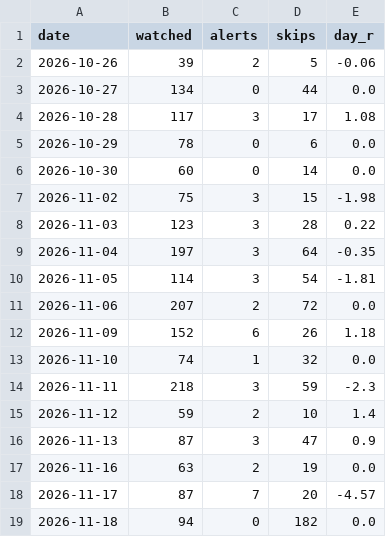
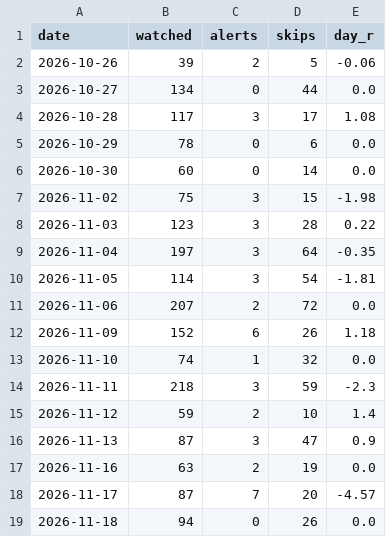
Before and after one commit to idodoshnit-cmyk/roger-alerts, a CSV file: log/runs.csv, drawn as a sheet.

```diff
--- a/log/runs.csv
+++ b/log/runs.csv
@@ -18,2 +18,2 @@ date,watched,alerts,skips,day_r
 2026-11-17,87,7,20,-4.57
-2026-11-18,94,0,182,0.0
+2026-11-18,94,0,26,0.0
```
Also changed, not shown: log/decisions.csv, 1 other file.
